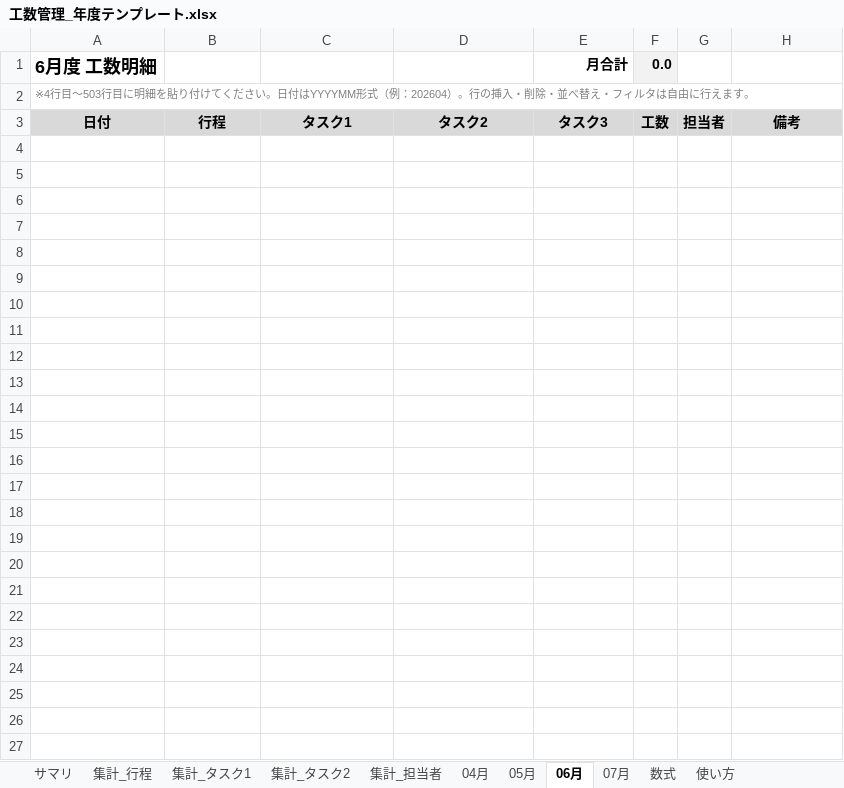
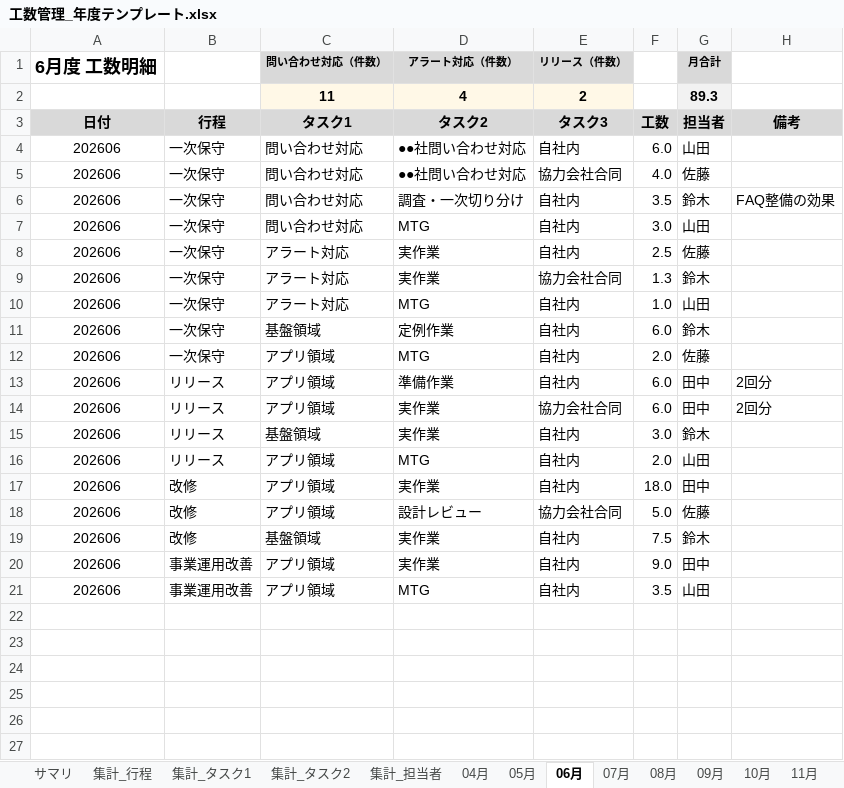
Before and after one commit to rgx-caffein-zero/dev_maneger, an Excel workbook: data/工数管理_年度テンプレート.xlsx, sheet 06月, drawn as a sheet; only a part is shown; the shorter side is filled out with more unchanged rows; values as stored, in another font and other column widths than the file's, no borders; charts and pictures and conditional formats not drawn; removed rows and columns are numbered as before the commit, all else as after; the diff covers the shown part only; the diff names each change by its address in the sheet, - before the commit and + after, or states it on an @@ line.

```diff
--- a/data/工数管理_年度テンプレート.xlsx (sheet 06月)
+++ b/data/工数管理_年度テンプレート.xlsx (sheet 06月)
@@ sheet tab unhidden: 08月 @@
@@ sheet tab unhidden: 09月 @@
@@ sheet tab unhidden: 10月 @@
@@ sheet tab unhidden: 11月 @@
-row 1: 6月度 工数明細 |  |  |  | 月合計 | 0.0
-row 2: ※4行目〜503行目に明細を貼り付けてください。日付はYYYYMM形式（例：202604）。行の挿入・削除・並べ替え・フィルタは自由に行えます。
+row 1: 6月度 工数明細 |  | 問い合わせ対応（件数） | アラート対応（件数） | リリース（件数） |  | 月合計
+row 2:  |  | 11 | 4 | 2 |  | 89.3
+row 4: 202606 | 一次保守 | 問い合わせ対応 | ●●社問い合わせ対応 | 自社内 | 6.0 | 山田
+row 5: 202606 | 一次保守 | 問い合わせ対応 | ●●社問い合わせ対応 | 協力会社合同 | 4.0 | 佐藤
+row 6: 202606 | 一次保守 | 問い合わせ対応 | 調査・一次切り分け | 自社内 | 3.5 | 鈴木 | FAQ整備の効果
+row 7: 202606 | 一次保守 | 問い合わせ対応 | MTG | 自社内 | 3.0 | 山田
+row 8: 202606 | 一次保守 | アラート対応 | 実作業 | 自社内 | 2.5 | 佐藤
+row 9: 202606 | 一次保守 | アラート対応 | 実作業 | 協力会社合同 | 1.3 | 鈴木
+row 10: 202606 | 一次保守 | アラート対応 | MTG | 自社内 | 1.0 | 山田
+row 11: 202606 | 一次保守 | 基盤領域 | 定例作業 | 自社内 | 6.0 | 鈴木
+row 12: 202606 | 一次保守 | アプリ領域 | MTG | 自社内 | 2.0 | 佐藤
+row 13: 202606 | リリース | アプリ領域 | 準備作業 | 自社内 | 6.0 | 田中 | 2回分
+row 14: 202606 | リリース | アプリ領域 | 実作業 | 協力会社合同 | 6.0 | 田中 | 2回分
+row 15: 202606 | リリース | 基盤領域 | 実作業 | 自社内 | 3.0 | 鈴木
+row 16: 202606 | リリース | アプリ領域 | MTG | 自社内 | 2.0 | 山田
+row 17: 202606 | 改修 | アプリ領域 | 実作業 | 自社内 | 18.0 | 田中
+row 18: 202606 | 改修 | アプリ領域 | 設計レビュー | 協力会社合同 | 5.0 | 佐藤
+row 19: 202606 | 改修 | 基盤領域 | 実作業 | 自社内 | 7.5 | 鈴木
+row 20: 202606 | 事業運用改善 | アプリ領域 | 実作業 | 自社内 | 9.0 | 田中
+row 21: 202606 | 事業運用改善 | アプリ領域 | MTG | 自社内 | 3.5 | 山田
```
Also changed, not shown: 18 removed rows, 2 edited cells and cell formats elsewhere in this sheet, sheet サマリ, sheet 集計_行程, sheet 05月, sheet 04月, sheet 集計_タスク2, sheet 集計_担当者, 3 more sheets, other sheet tabs, formulas that keep their value, charts or pictures.
